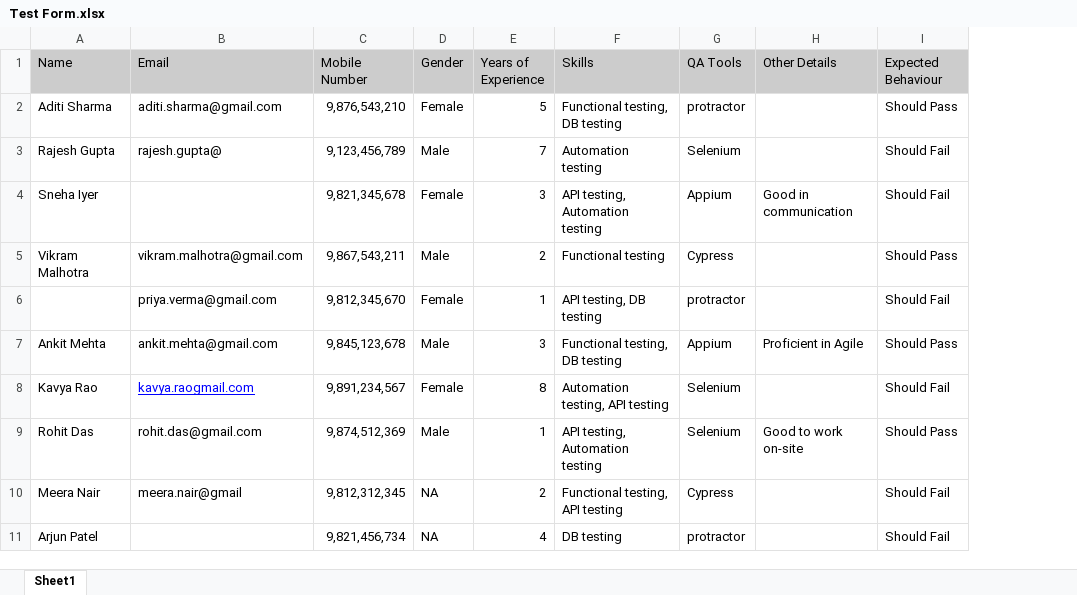
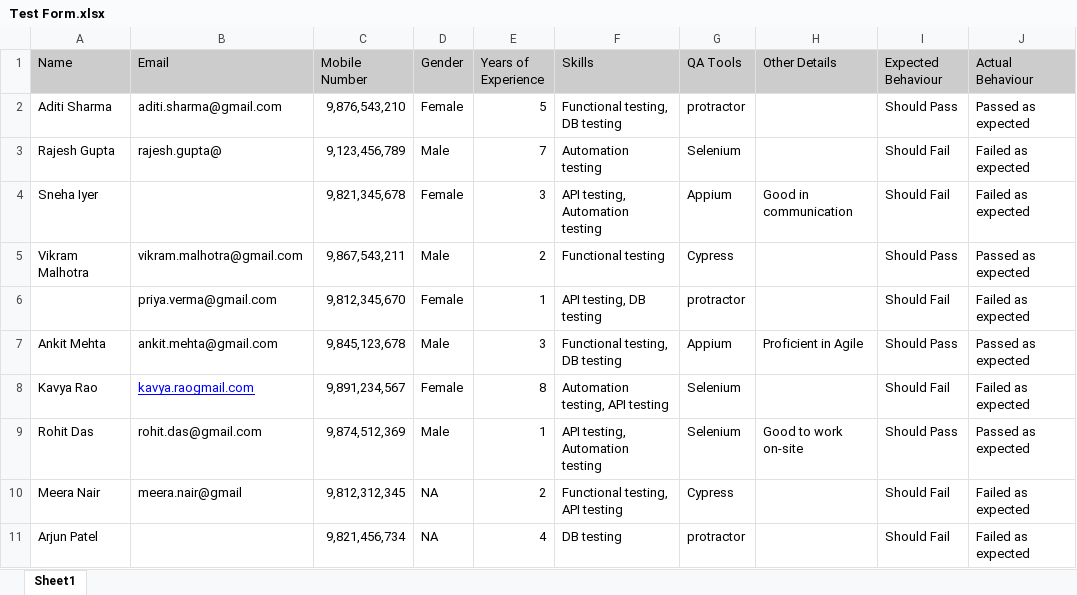
Before and after one commit to skv221/selenium-week4-data-driven, an Excel workbook: Test Form.xlsx, sheet Sheet1, drawn as a sheet; values as stored, in another font and other column widths than the file's, no borders; the diff names each change by its address in the sheet, - before the commit and + after, or states it on an @@ line.

```diff
--- a/Test Form.xlsx (sheet Sheet1)
+++ b/Test Form.xlsx (sheet Sheet1)
+column J (Actual Behaviour), rows 2-11: Passed as expected | Failed as expected | Failed as expected | Passed as expected | Failed as expected | Passed as expected | Failed as expected | Passed as expected | Failed as expected | Failed as expected
```
Also changed, not shown: 2 other files.
